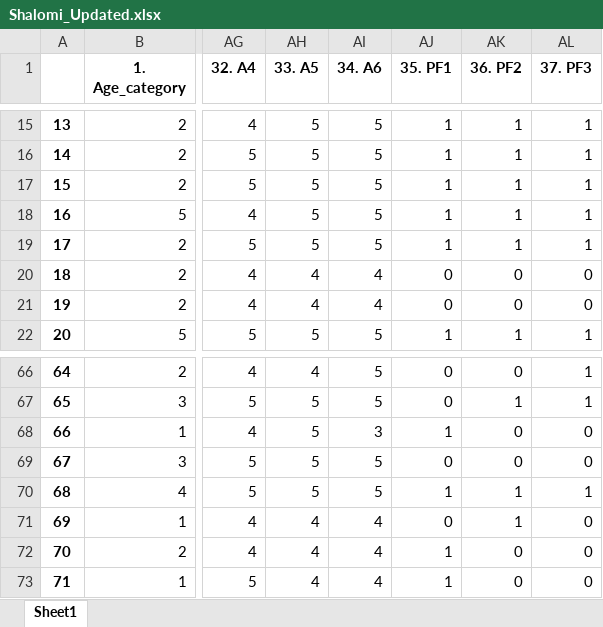
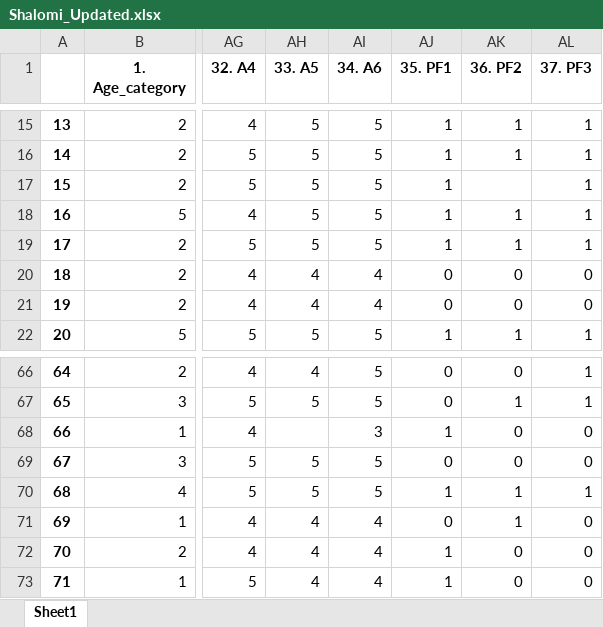
Before and after one commit to DilshanSonnadara/NursingAnalysis, an Excel workbook: Shalomi_Updated.xlsx, sheet Sheet1, drawn as a sheet; only a part is shown, gaps mark what is left out; values as stored, in another font and other column widths than the file's, no borders; the diff covers the shown part only; the diff names each change by its address in the sheet, - before the commit and + after, or states it on an @@ line.

```diff
--- a/Shalomi_Updated.xlsx (sheet Sheet1)
+++ b/Shalomi_Updated.xlsx (sheet Sheet1)
-AK17 (36. PF2): 1
+AK17 (36. PF2): (empty)
-AH68 (33. A5): 5
+AH68 (33. A5): (empty)
```
Also changed, not shown: 9 edited cells elsewhere in this sheet, missing_values.xlsx, 1 other file.
